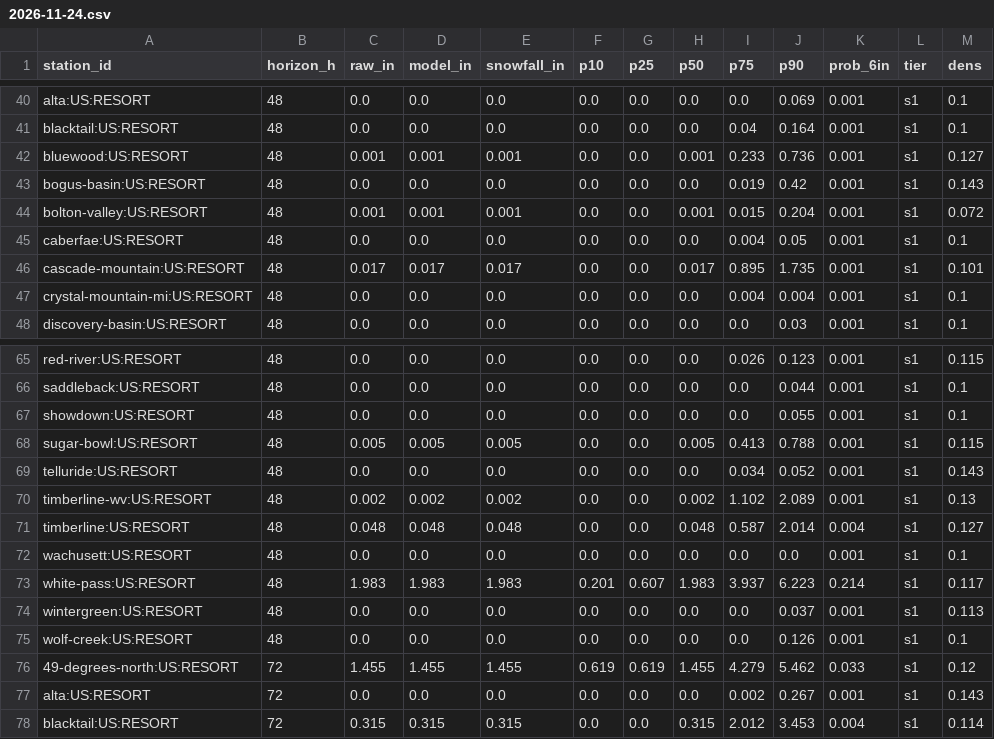
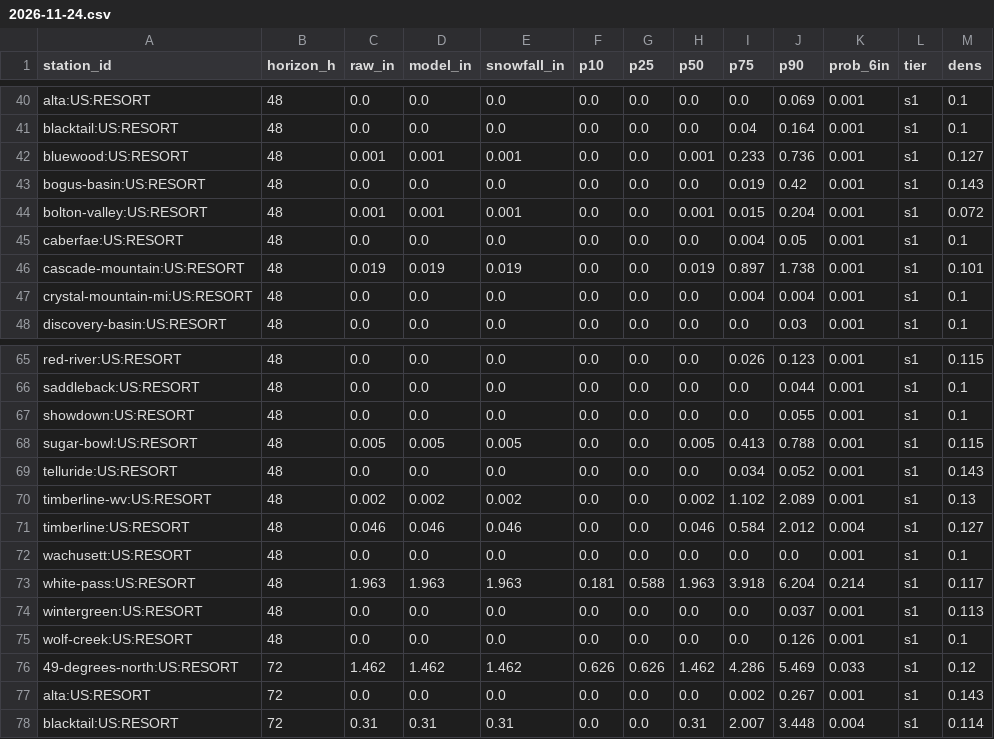
Before and after one commit to andrewnakas/deep-powder, a CSV file: history/resorts-na/2026-11-24.csv, drawn as a sheet; only a part is shown, gaps mark what is left out; the diff covers the shown part only.

```diff
--- a/history/resorts-na/2026-11-24.csv
+++ b/history/resorts-na/2026-11-24.csv
@@ -45,3 +45,3 @@ bolton-valley:US:RESORT,48,0.001,0.001,0.001,0.0,0.0,0.001,0.015,0.204,0.001,s1,
 caberfae:US:RESORT,48,0.0,0.0,0.0,0.0,0.0,0.0,0.004,0.05,0.001,s1,0.1
-cascade-mountain:US:RESORT,48,0.017,0.017,0.017,0.0,0.0,0.017,0.895,1.735,0.001,s1,0.101
+cascade-mountain:US:RESORT,48,0.019,0.019,0.019,0.0,0.0,0.019,0.897,1.738,0.001,s1,0.101
 crystal-mountain-mi:US:RESORT,48,0.0,0.0,0.0,0.0,0.0,0.0,0.004,0.004,0.001,s1,0.1
@@ -70,9 +70,9 @@ telluride:US:RESORT,48,0.0,0.0,0.0,0.0,0.0,0.0,0.034,0.052,0.001,s1,0.143
 timberline-wv:US:RESORT,48,0.002,0.002,0.002,0.0,0.0,0.002,1.102,2.089,0.001,s1,0.13
-timberline:US:RESORT,48,0.048,0.048,0.048,0.0,0.0,0.048,0.587,2.014,0.004,s1,0.127
+timberline:US:RESORT,48,0.046,0.046,0.046,0.0,0.0,0.046,0.584,2.012,0.004,s1,0.127
 wachusett:US:RESORT,48,0.0,0.0,0.0,0.0,0.0,0.0,0.0,0.0,0.001,s1,0.1
-white-pass:US:RESORT,48,1.983,1.983,1.983,0.201,0.607,1.983,3.937,6.223,0.214,s1,0.117
+white-pass:US:RESORT,48,1.963,1.963,1.963,0.181,0.588,1.963,3.918,6.204,0.214,s1,0.117
 wintergreen:US:RESORT,48,0.0,0.0,0.0,0.0,0.0,0.0,0.0,0.037,0.001,s1,0.113
 wolf-creek:US:RESORT,48,0.0,0.0,0.0,0.0,0.0,0.0,0.0,0.126,0.001,s1,0.1
-49-degrees-north:US:RESORT,72,1.455,1.455,1.455,0.619,0.619,1.455,4.279,5.462,0.033,s1,0.12
+49-degrees-north:US:RESORT,72,1.462,1.462,1.462,0.626,0.626,1.462,4.286,5.469,0.033,s1,0.12
 alta:US:RESORT,72,0.0,0.0,0.0,0.0,0.0,0.0,0.002,0.267,0.001,s1,0.143
-blacktail:US:RESORT,72,0.315,0.315,0.315,0.0,0.0,0.315,2.012,3.453,0.004,s1,0.114
+blacktail:US:RESORT,72,0.31,0.31,0.31,0.0,0.0,0.31,2.007,3.448,0.004,s1,0.114
```
Also changed, not shown: 159 edited cells elsewhere in this file, 2 other files.
